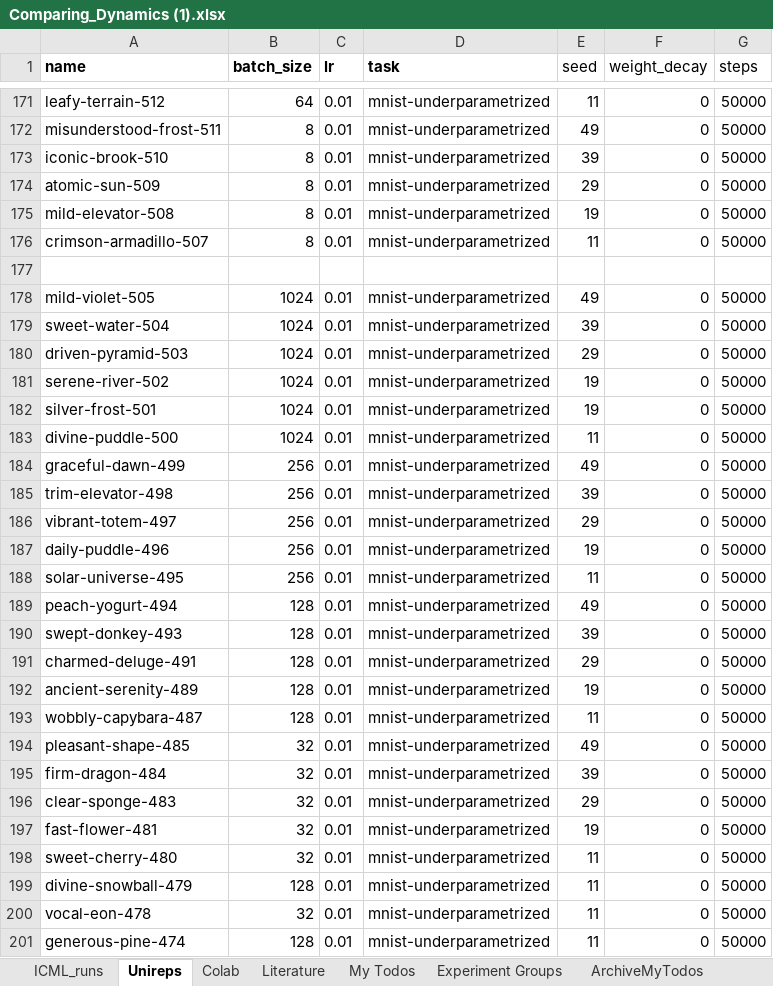
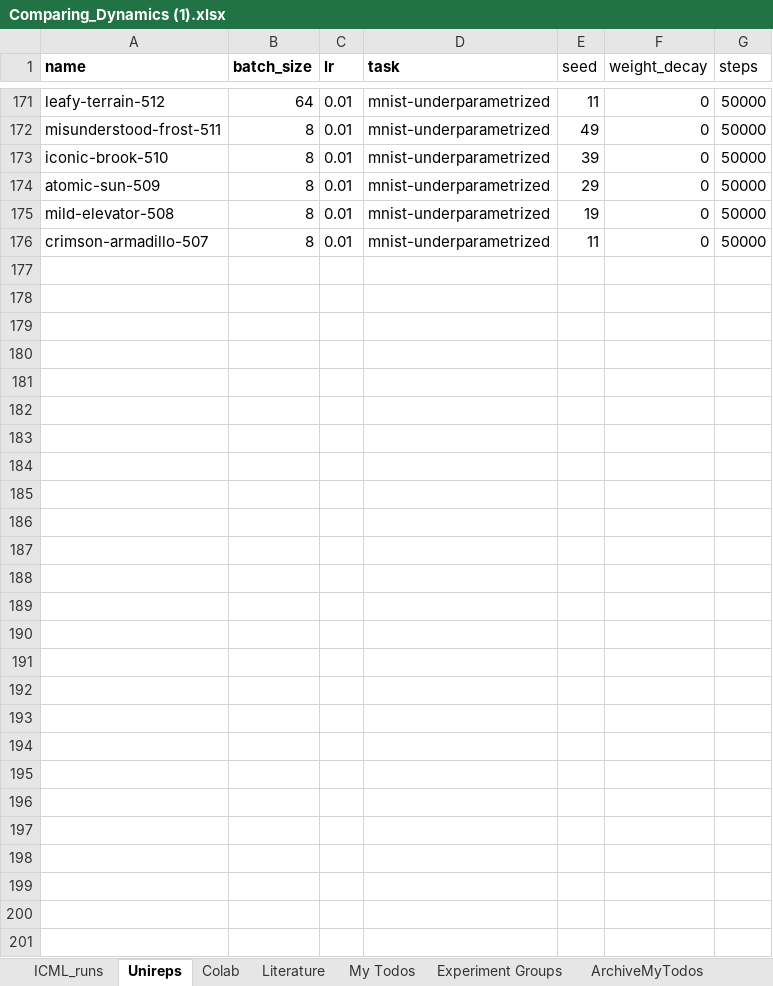
Before and after one commit to marjankowskam/Comparing_Dynamics, an Excel workbook: data/Comparing_Dynamics (1).xlsx, sheet Unireps, drawn as a sheet; only a part is shown, gaps mark what is left out; values as stored, in another font and other column widths than the file's, no borders; charts and pictures and table styles not drawn; the diff names each change by its address in the sheet, - before the commit and + after, or states it on an @@ line.

Commit message:
Add files via upload

```diff
--- a/data/Comparing_Dynamics (1).xlsx (sheet Unireps)
+++ b/data/Comparing_Dynamics (1).xlsx (sheet Unireps)
-row 177: (empty)
-row 178: mild-violet-505 | 1024 | 0.01 | mnist-underparametrized | 49 | 0 | 50000
-row 179: sweet-water-504 | 1024 | 0.01 | mnist-underparametrized | 39 | 0 | 50000
-row 180: driven-pyramid-503 | 1024 | 0.01 | mnist-underparametrized | 29 | 0 | 50000
-row 181: serene-river-502 | 1024 | 0.01 | mnist-underparametrized | 19 | 0 | 50000
-row 182: silver-frost-501 | 1024 | 0.01 | mnist-underparametrized | 19 | 0 | 50000
-row 183: divine-puddle-500 | 1024 | 0.01 | mnist-underparametrized | 11 | 0 | 50000
-row 184: graceful-dawn-499 | 256 | 0.01 | mnist-underparametrized | 49 | 0 | 50000
-row 185: trim-elevator-498 | 256 | 0.01 | mnist-underparametrized | 39 | 0 | 50000
-row 186: vibrant-totem-497 | 256 | 0.01 | mnist-underparametrized | 29 | 0 | 50000
-row 187: daily-puddle-496 | 256 | 0.01 | mnist-underparametrized | 19 | 0 | 50000
-row 188: solar-universe-495 | 256 | 0.01 | mnist-underparametrized | 11 | 0 | 50000
-row 189: peach-yogurt-494 | 128 | 0.01 | mnist-underparametrized | 49 | 0 | 50000
-row 190: swept-donkey-493 | 128 | 0.01 | mnist-underparametrized | 39 | 0 | 50000
-row 191: charmed-deluge-491 | 128 | 0.01 | mnist-underparametrized | 29 | 0 | 50000
-row 192: ancient-serenity-489 | 128 | 0.01 | mnist-underparametrized | 19 | 0 | 50000
-row 193: wobbly-capybara-487 | 128 | 0.01 | mnist-underparametrized | 11 | 0 | 50000
-row 194: pleasant-shape-485 | 32 | 0.01 | mnist-underparametrized | 49 | 0 | 50000
-row 195: firm-dragon-484 | 32 | 0.01 | mnist-underparametrized | 39 | 0 | 50000
-row 196: clear-sponge-483 | 32 | 0.01 | mnist-underparametrized | 29 | 0 | 50000
-row 197: fast-flower-481 | 32 | 0.01 | mnist-underparametrized | 19 | 0 | 50000
-row 198: sweet-cherry-480 | 32 | 0.01 | mnist-underparametrized | 11 | 0 | 50000
-row 199: divine-snowball-479 | 128 | 0.01 | mnist-underparametrized | 11 | 0 | 50000
-row 200: vocal-eon-478 | 32 | 0.01 | mnist-underparametrized | 11 | 0 | 50000
-row 201: generous-pine-474 | 128 | 0.01 | mnist-underparametrized | 11 | 0 | 50000
```
Also changed, not shown: sheet Colab.
